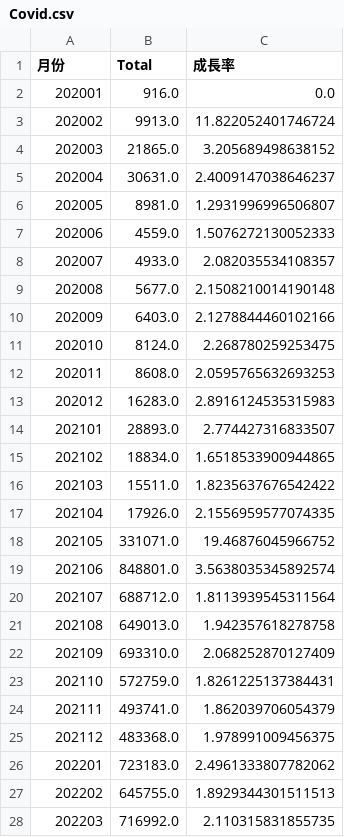
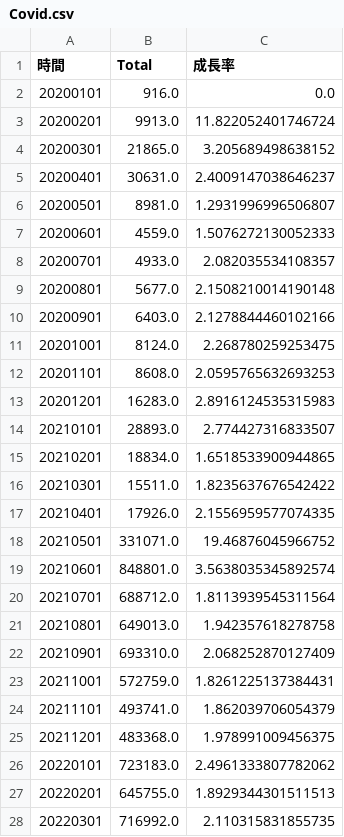
Before and after one commit to Vincent23412/111-1-econDV, a CSV file: Covid.csv, drawn as a sheet; only a part is shown; the diff covers the shown part only.

```diff
--- a/Covid.csv
+++ b/Covid.csv
@@ -1,28 +1,28 @@
-月份,Total,成長率
-202001,916.0,0.0
-202002,9913.0,11.822052401746724
-202003,21865.0,3.205689498638152
-202004,30631.0,2.4009147038646237
-202005,8981.0,1.2931996996506807
-202006,4559.0,1.5076272130052333
-202007,4933.0,2.082035534108357
-202008,5677.0,2.1508210014190148
-202009,6403.0,2.1278844460102166
-202010,8124.0,2.268780259253475
-202011,8608.0,2.0595765632693253
-202012,16283.0,2.8916124535315983
-202101,28893.0,2.774427316833507
-202102,18834.0,1.6518533900944865
-202103,15511.0,1.8235637676542422
-202104,17926.0,2.1556959577074335
-202105,331071.0,19.46876045966752
-202106,848801.0,3.5638035345892574
-202107,688712.0,1.8113939545311564
-202108,649013.0,1.942357618278758
-202109,693310.0,2.068252870127409
-202110,572759.0,1.8261225137384431
-202111,493741.0,1.862039706054379
-202112,483368.0,1.978991009456375
-202201,723183.0,2.4961333807782062
-202202,645755.0,1.8929344301511513
-202203,716992.0,2.110315831855735
+時間,Total,成長率
+20200101,916.0,0.0
+20200201,9913.0,11.822052401746724
+20200301,21865.0,3.205689498638152
+20200401,30631.0,2.4009147038646237
+20200501,8981.0,1.2931996996506807
+20200601,4559.0,1.5076272130052333
+20200701,4933.0,2.082035534108357
+20200801,5677.0,2.1508210014190148
+20200901,6403.0,2.1278844460102166
+20201001,8124.0,2.268780259253475
+20201101,8608.0,2.0595765632693253
+20201201,16283.0,2.8916124535315983
+20210101,28893.0,2.774427316833507
+20210201,18834.0,1.6518533900944865
+20210301,15511.0,1.8235637676542422
+20210401,17926.0,2.1556959577074335
+20210501,331071.0,19.46876045966752
+20210601,848801.0,3.5638035345892574
+20210701,688712.0,1.8113939545311564
+20210801,649013.0,1.942357618278758
+20210901,693310.0,2.068252870127409
+20211001,572759.0,1.8261225137384431
+20211101,493741.0,1.862039706054379
+20211201,483368.0,1.978991009456375
+20220101,723183.0,2.4961333807782062
+20220201,645755.0,1.8929344301511513
+20220301,716992.0,2.110315831855735
```
Also changed, not shown: 8 edited cells elsewhere in this file, 1 other file.
